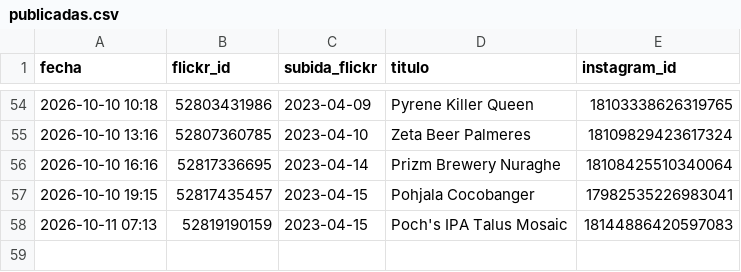
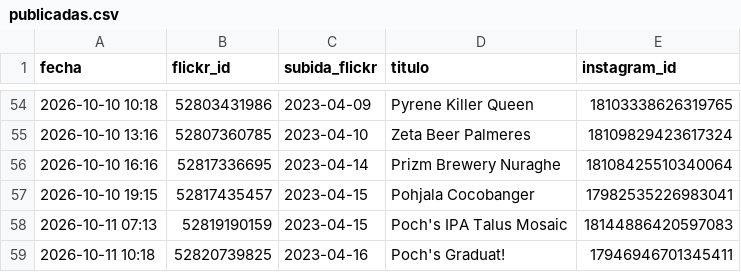
Before and after one commit to milbeerista-oss/milbeerista-en, a CSV file: publicadas.csv, drawn as a sheet; only a part is shown, gaps mark what is left out; the diff names each change by its address in the sheet, - before the commit and + after, or states it on an @@ line.

Commit message:
Publicada: Poch's Graduat!

```diff
--- a/publicadas.csv
+++ b/publicadas.csv
+row 59: 2026-10-11 10:18 | 52820739825 | 2023-04-16 | Poch's Graduat! | 17946946701345411
```
Also changed, not shown: 2 other files.
